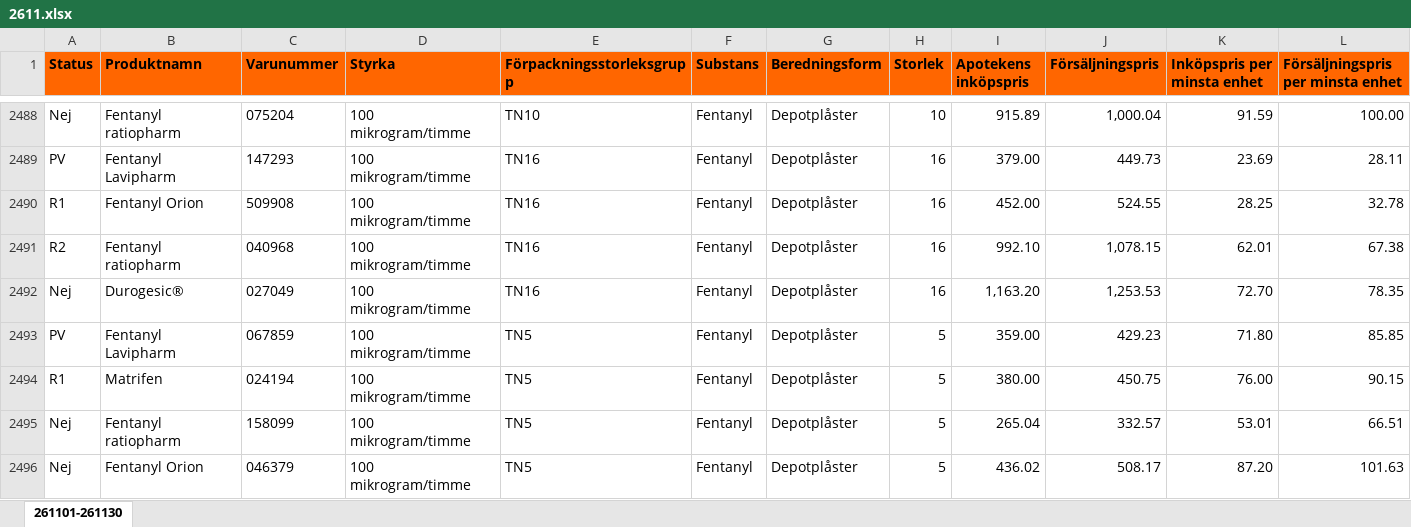
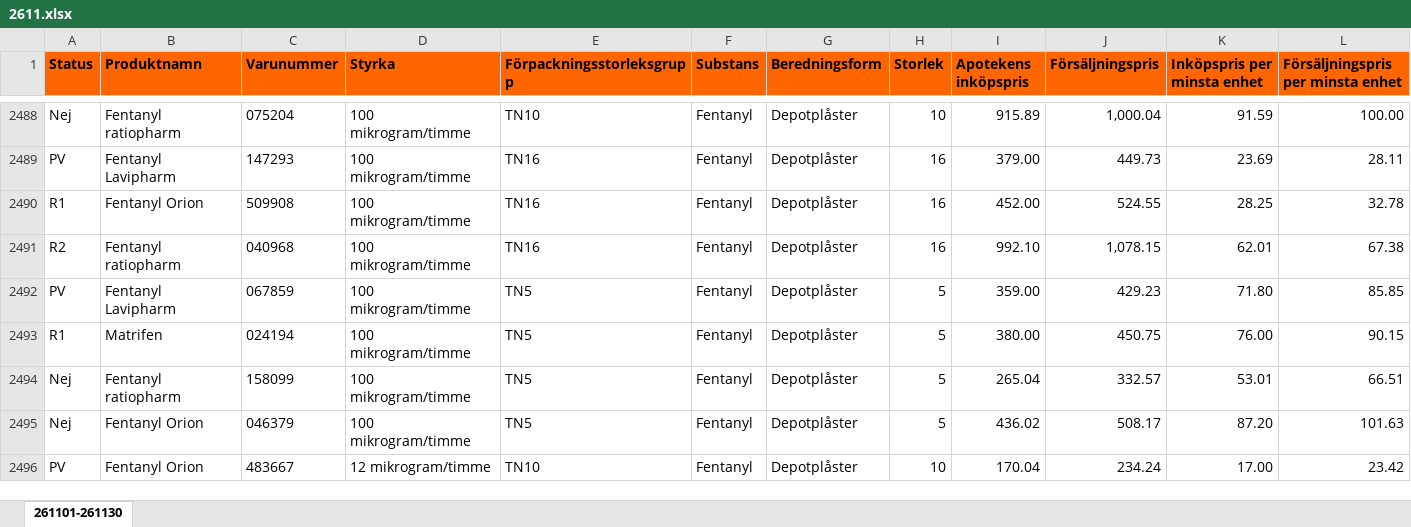
Before and after one commit to pontuscedrell/pillpris, an Excel workbook: data/2611.xlsx, sheet 261101-261130, drawn as a sheet; only a part is shown, gaps mark what is left out; the shorter side is filled out with more unchanged rows; values as stored, in another font and other column widths than the file's, no borders; conditional formats not drawn; rows hold the shown columns only; the diff covers the shown part only; the diff names each change by its address in the sheet, - before the commit and + after, or states it on an @@ line.

Commit message:
Automated TLV data update: 2026-11-01T11:38:20Z

```diff
--- a/data/2611.xlsx (sheet 261101-261130)
+++ b/data/2611.xlsx (sheet 261101-261130)
-row 2492: Nej | Durogesic® | 027049 | 100 mikrogram/timme | TN16 | Fentanyl | Depotplåster | 16 | 1,163.20 | 1,253.53 | 72.70 | 78.35
```
Also changed, not shown: 10 removed rows elsewhere in this sheet, 3 other files.
